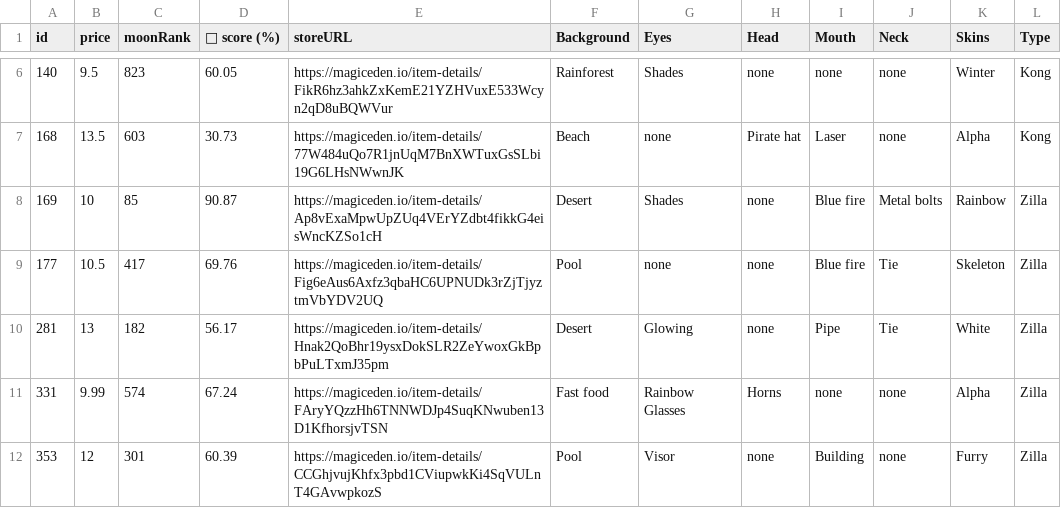
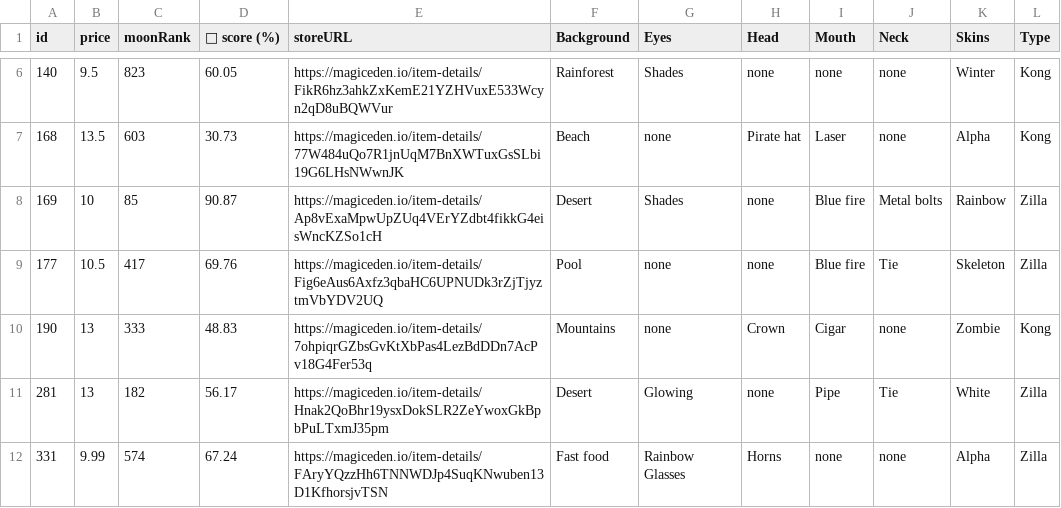
Before and after one commit to lsamoht/sol-nft-monitor, a CSV file: zilla_vs_kong.csv, drawn as a sheet; only a part is shown, gaps mark what is left out; the shorter side is filled out with more unchanged rows; the diff names each change by its address in the sheet, - before the commit and + after, or states it on an @@ line.

Commit message:
Flat: latest data (2022-04-06T07:20:50.779Z) {   "date": "2022-04-06T07:20:50.779Z",   "files": [     {       "name": "rude_golems.csv",       "deltaBytes": 0,       "source": "https://reqbin.com/echo/get/json"     },     {       "name": "sea_shanties.csv",       "deltaBytes": 0,       "source": "https://reqbin.com/echo/get/json"     },     {       "name": "balloonsville.csv",       "deltaBytes": 245,       "source": "https://reqbin.com/echo/get/json"     },     {       "name": "balloonsville.csv",       "deltaBytes": 245,       "source": "https://qzlsklfacc.medianetwork.cloud/get_nft?collection=balloonsville&page=0&limit=100&order=price-ASC&fits=any&trait=&search=&min=0&max=0&listed=true&ownedby=&attrib_count=&bid=all"     },     {       "name": "zilla_vs_kong.csv",       "deltaBytes": 180,       "source": "https://reqbin.com/echo/get/json"     }   ] }

```diff
--- a/zilla_vs_kong.csv
+++ b/zilla_vs_kong.csv
+row 10: 190 | 13 | 333 | 48.83 | https://magiceden.io/item-details/7ohpiqrGZbsGvKtXbPas4LezBdDDn7AcPv18G4Fer53q | Mountains | none | Crown | Cigar | none | Zombie | Kong
```
Also changed, not shown: balloonsville.csv.
